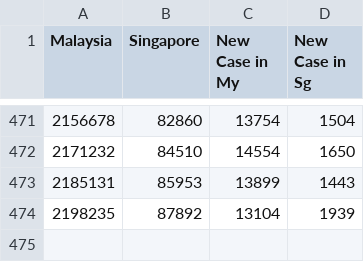
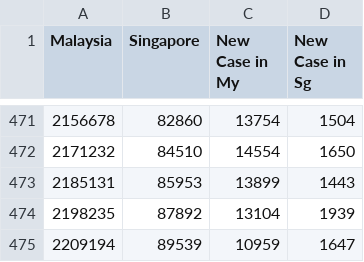
Before and after one commit to DavionChew/CovidMalaysiaSingapore, a CSV file: CoV_19.csv, drawn as a sheet; only a part is shown, gaps mark what is left out; the diff names each change by its address in the sheet, - before the commit and + after, or states it on an @@ line.

Commit message:
Update on 28 Sep 2021

```diff
--- a/CoV_19.csv
+++ b/CoV_19.csv
+row 475: 2209194 | 89539 | 10959 | 1647
```
